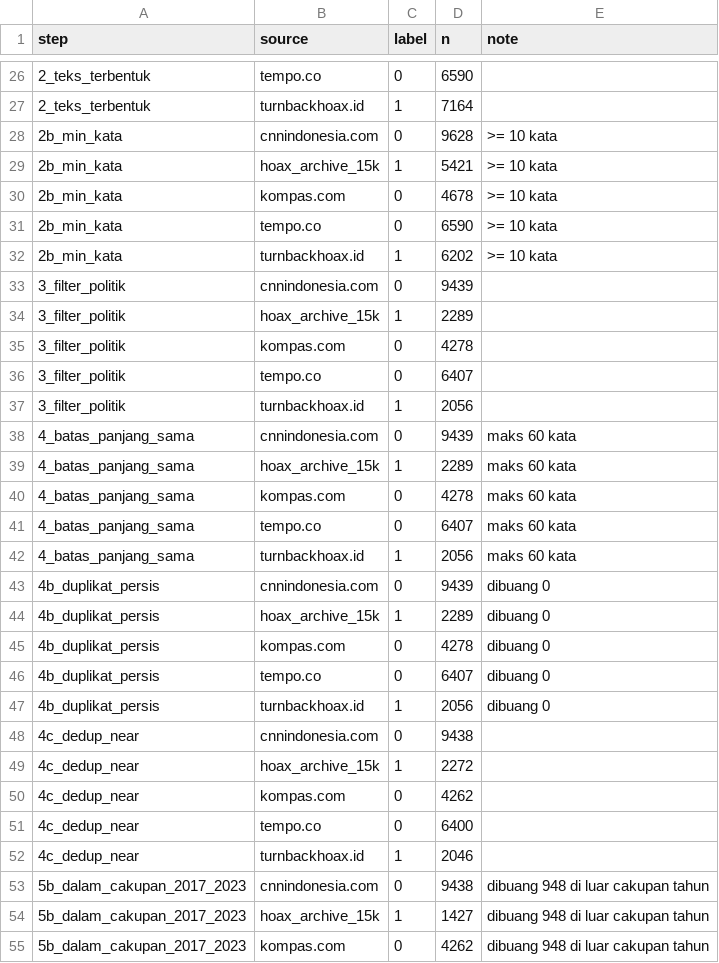
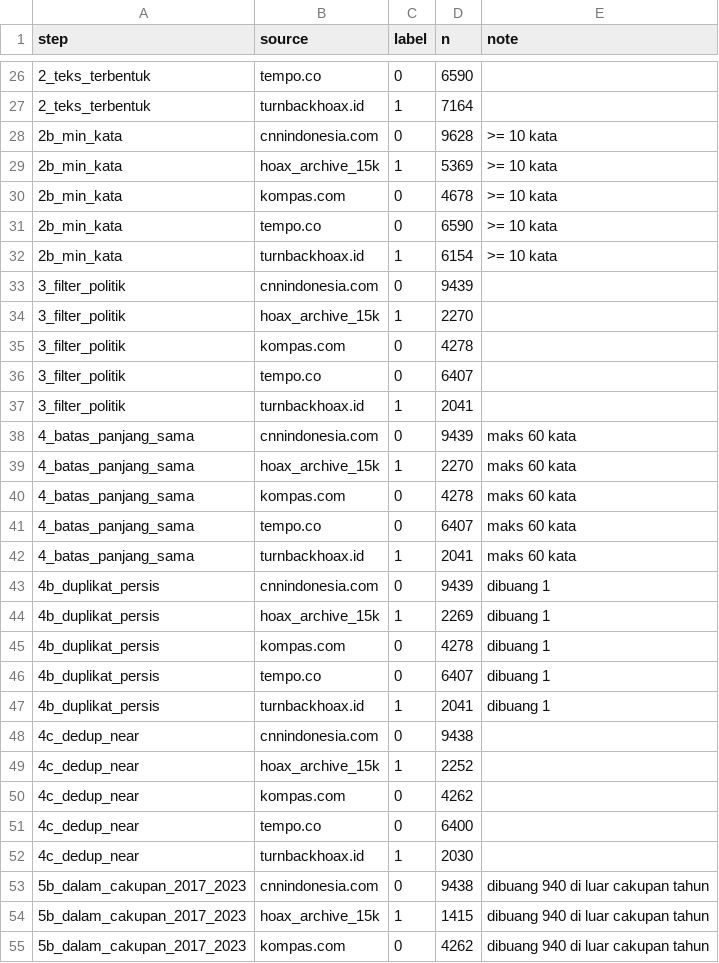
Before and after one commit to amos-kureiju/Veridix, a CSV file: data/processed_v2_trial/audit_log_per_langkah.csv, drawn as a sheet; only a part is shown, gaps mark what is left out; the diff covers the shown part only.

```diff
--- a/data/processed_v2_trial/audit_log_per_langkah.csv
+++ b/data/processed_v2_trial/audit_log_per_langkah.csv
@@ -28,28 +28,28 @@ step,source,label,n,note
 2b_min_kata,cnnindonesia.com,0,9628,>= 10 kata
-2b_min_kata,hoax_archive_15k,1,5421,>= 10 kata
+2b_min_kata,hoax_archive_15k,1,5369,>= 10 kata
 2b_min_kata,kompas.com,0,4678,>= 10 kata
 2b_min_kata,tempo.co,0,6590,>= 10 kata
-2b_min_kata,turnbackhoax.id,1,6202,>= 10 kata
+2b_min_kata,turnbackhoax.id,1,6154,>= 10 kata
 3_filter_politik,cnnindonesia.com,0,9439,
-3_filter_politik,hoax_archive_15k,1,2289,
+3_filter_politik,hoax_archive_15k,1,2270,
 3_filter_politik,kompas.com,0,4278,
 3_filter_politik,tempo.co,0,6407,
-3_filter_politik,turnbackhoax.id,1,2056,
+3_filter_politik,turnbackhoax.id,1,2041,
 4_batas_panjang_sama,cnnindonesia.com,0,9439,maks 60 kata
-4_batas_panjang_sama,hoax_archive_15k,1,2289,maks 60 kata
+4_batas_panjang_sama,hoax_archive_15k,1,2270,maks 60 kata
 4_batas_panjang_sama,kompas.com,0,4278,maks 60 kata
 4_batas_panjang_sama,tempo.co,0,6407,maks 60 kata
-4_batas_panjang_sama,turnbackhoax.id,1,2056,maks 60 kata
-4b_duplikat_persis,cnnindonesia.com,0,9439,dibuang 0
-4b_duplikat_persis,hoax_archive_15k,1,2289,dibuang 0
-4b_duplikat_persis,kompas.com,0,4278,dibuang 0
-4b_duplikat_persis,tempo.co,0,6407,dibuang 0
-4b_duplikat_persis,turnbackhoax.id,1,2056,dibuang 0
+4_batas_panjang_sama,turnbackhoax.id,1,2041,maks 60 kata
+4b_duplikat_persis,cnnindonesia.com,0,9439,dibuang 1
+4b_duplikat_persis,hoax_archive_15k,1,2269,dibuang 1
+4b_duplikat_persis,kompas.com,0,4278,dibuang 1
+4b_duplikat_persis,tempo.co,0,6407,dibuang 1
+4b_duplikat_persis,turnbackhoax.id,1,2041,dibuang 1
 4c_dedup_near,cnnindonesia.com,0,9438,
-4c_dedup_near,hoax_archive_15k,1,2272,
+4c_dedup_near,hoax_archive_15k,1,2252,
 4c_dedup_near,kompas.com,0,4262,
 4c_dedup_near,tempo.co,0,6400,
-4c_dedup_near,turnbackhoax.id,1,2046,
-5b_dalam_cakupan_2017_2023,cnnindonesia.com,0,9438,dibuang 948 di luar cakupan tahun
-5b_dalam_cakupan_2017_2023,hoax_archive_15k,1,1427,dibuang 948 di luar cakupan tahun
-5b_dalam_cakupan_2017_2023,kompas.com,0,4262,dibuang 948 di luar cakupan tahun
+4c_dedup_near,turnbackhoax.id,1,2030,
+5b_dalam_cakupan_2017_2023,cnnindonesia.com,0,9438,dibuang 940 di luar cakupan tahun
+5b_dalam_cakupan_2017_2023,hoax_archive_15k,1,1415,dibuang 940 di luar cakupan tahun
+5b_dalam_cakupan_2017_2023,kompas.com,0,4262,dibuang 940 di luar cakupan tahun
```
Also changed, not shown: 8 edited cells elsewhere in this file, data/processed_v2_trial/MANIFEST_sha256.csv, data/processed_v2_trial/hasil_kriteria.csv, 10 other files.
